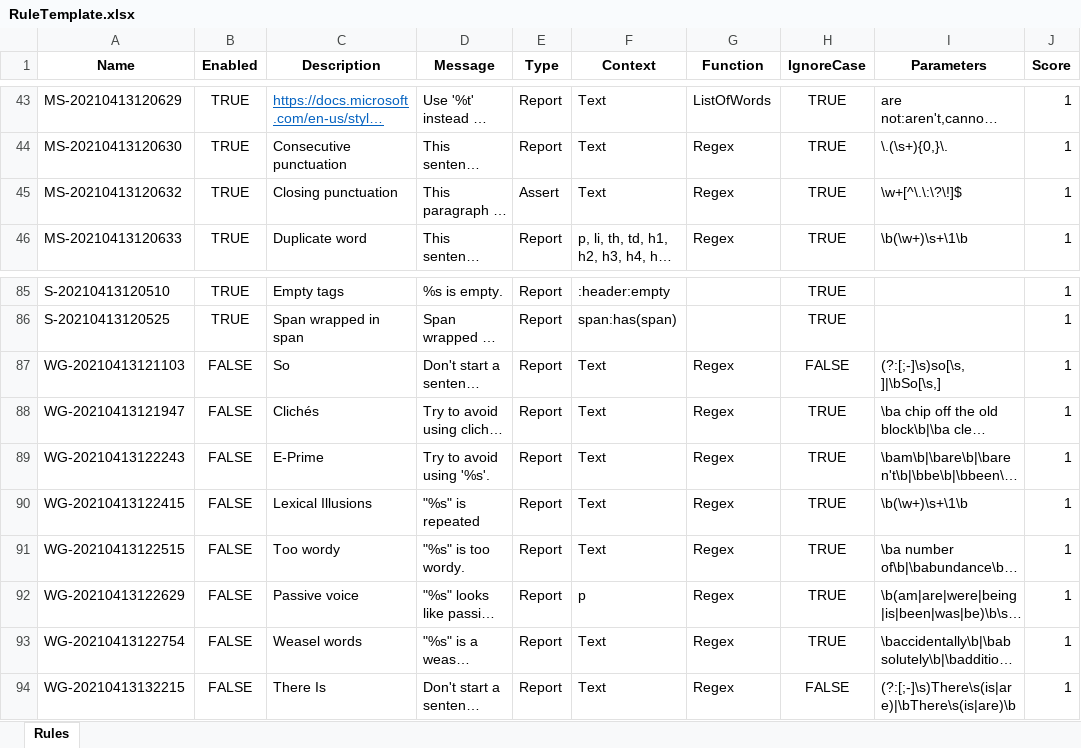
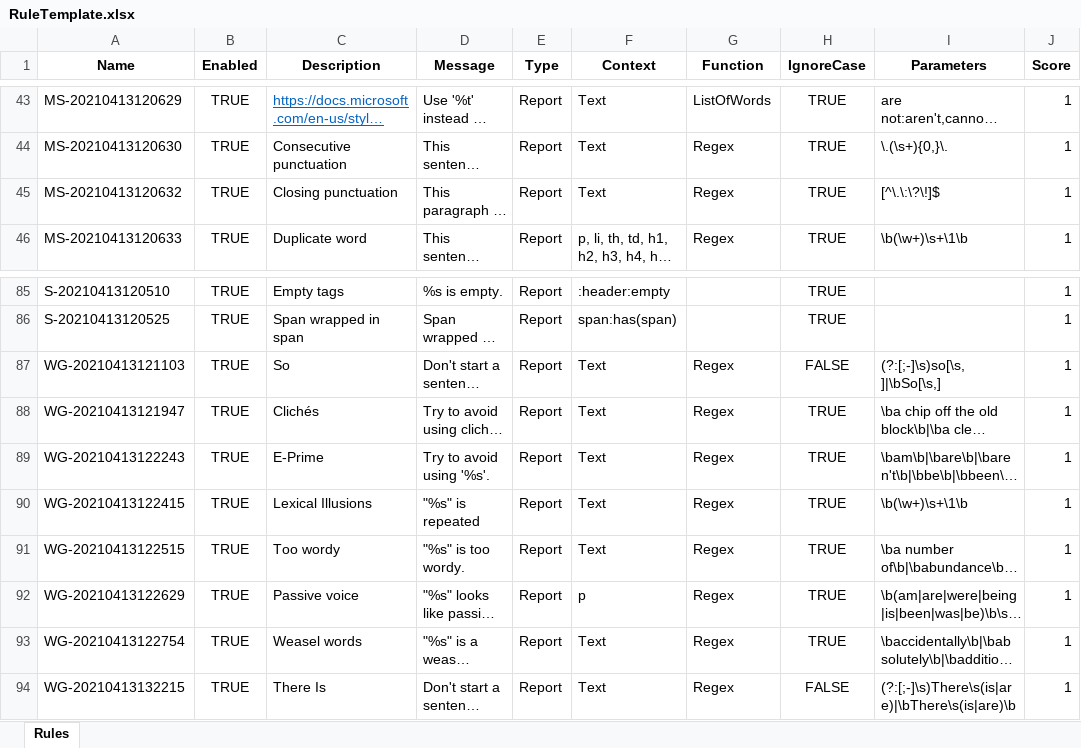
Before and after one commit to msander1983/MadQualityPluginRelease, an Excel workbook: RuleTemplate.xlsx, sheet Rules, drawn as a sheet; only a part is shown, gaps mark what is left out; long unchanged cells end in …; values as stored, in another font and other column widths than the file's, no borders; conditional formats not drawn; the diff names each change by its address in the sheet, - before the commit and + after, or states it on an @@ line.

```diff
--- a/RuleTemplate.xlsx (sheet Rules)
+++ b/RuleTemplate.xlsx (sheet Rules)
-E45 (Type): Assert
+E45 (Type): Report
-I45 (Parameters): \w+[^\.\:\?\!]$
+I45 (Parameters): [^\.\:\?\!]$
-B87:B94 (Enabled): FALSE
+B87:B94 (Enabled): TRUE
```
Also changed, not shown: 3 other files.
